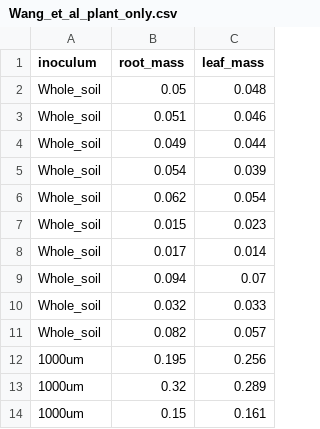
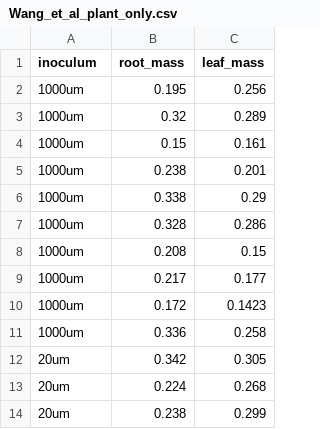
Before and after one commit to Biostatistics-in-R/Linear_models, a CSV file: data/Wang_et_al_plant_only.csv, drawn as a sheet; only a part is shown; the shorter side is filled out with more unchanged rows.

Commit message:
Whole soil treatment removed from dataset

```diff
--- a/data/Wang_et_al_plant_only.csv
+++ b/data/Wang_et_al_plant_only.csv
@@ -1,12 +1,2 @@
 "inoculum","root_mass","leaf_mass"
-"Whole_soil",0.05,0.048
-"Whole_soil",0.051,0.046
-"Whole_soil",0.049,0.044
-"Whole_soil",0.054,0.039
-"Whole_soil",0.062,0.054
-"Whole_soil",0.015,0.023
-"Whole_soil",0.017,0.014
-"Whole_soil",0.094,0.07
-"Whole_soil",0.032,0.033
-"Whole_soil",0.082,0.057
 "1000um",0.195,0.256
```
Also changed, not shown: 1 other file.
